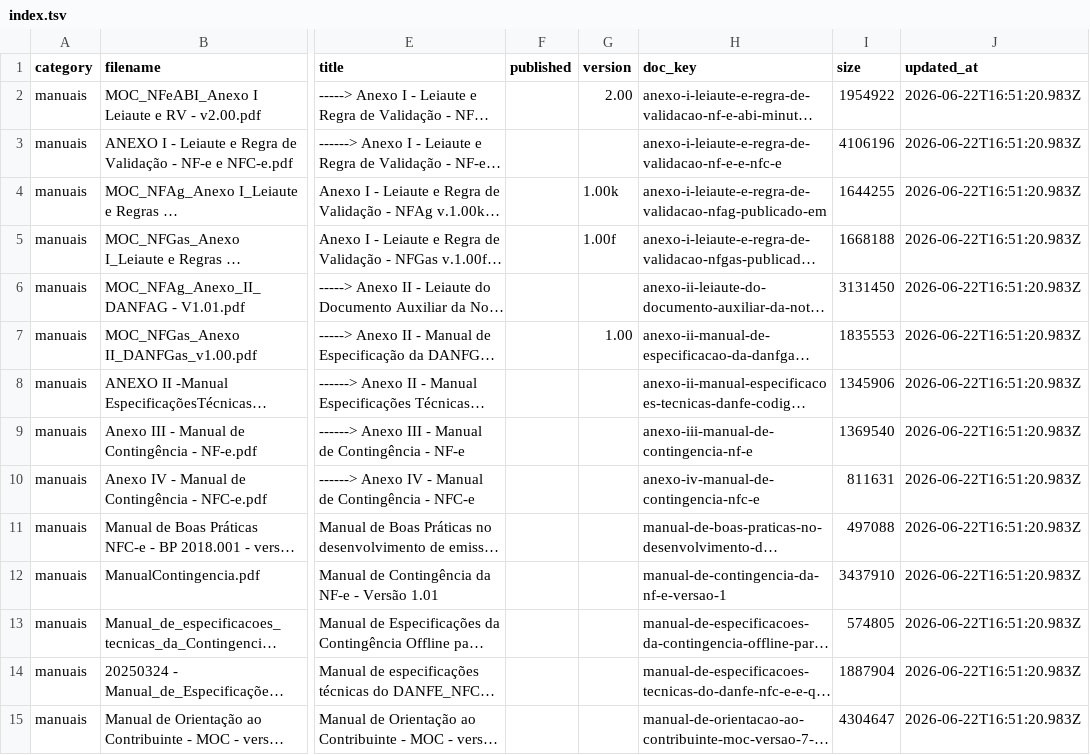
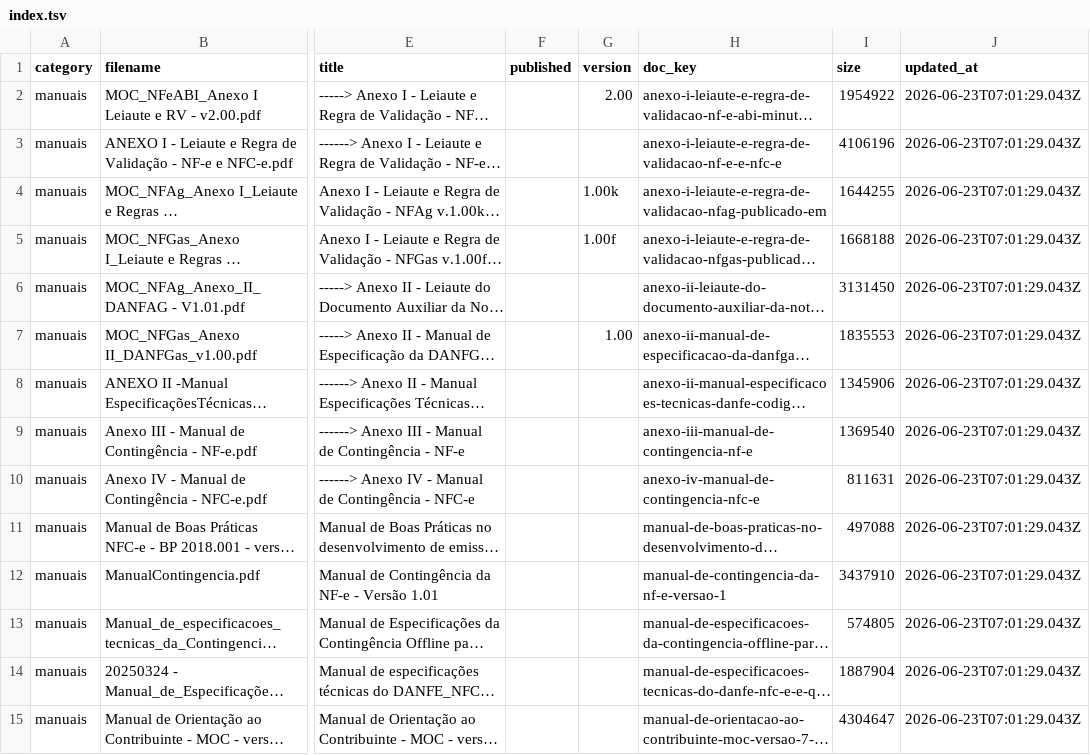
Before and after one commit to andreunix/open-fiscal, a TSV file: data/nfe/index.tsv, drawn as a sheet; only a part is shown, gaps mark what is left out; long unchanged cells end in …; the diff covers the shown part only; the diff names each change by its address in the sheet, - before the commit and + after, or states it on an @@ line.

```diff
--- a/data/nfe/index.tsv
+++ b/data/nfe/index.tsv
-J2:J15 (updated_at): 2026-06-22T16:51:20.983Z
+J2:J15 (updated_at): 2026-06-23T07:01:29.043Z
```
Also changed, not shown: 167 edited cells elsewhere in this file, 34 other files.
